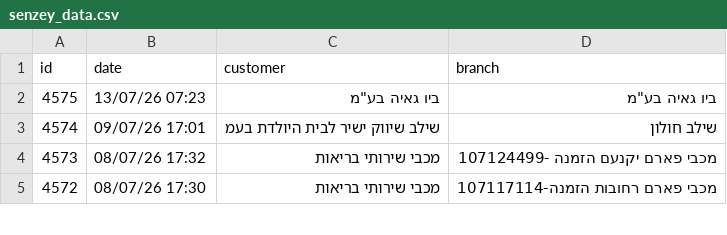
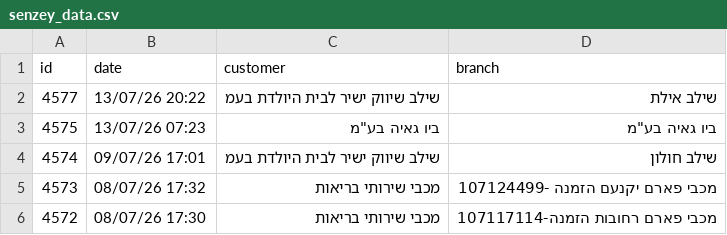
Before and after one commit to yonatan-avshalomov/-whatsapp-bot, a CSV file: senzey_data.csv, drawn as a sheet; only a part is shown; the diff names each change by its address in the sheet, - before the commit and + after, or states it on an @@ line.

```diff
--- a/senzey_data.csv
+++ b/senzey_data.csv
+row 2: 4577 | 13/07/26 20:22 | שילב שיווק ישיר לבית היולדת בעמ | שילב אילת
```
